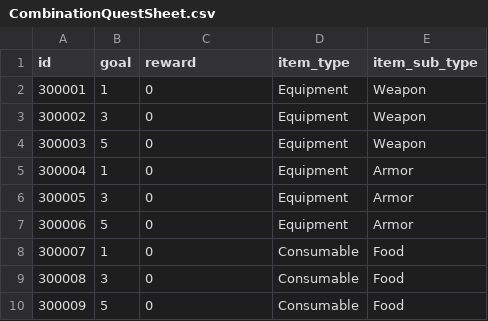
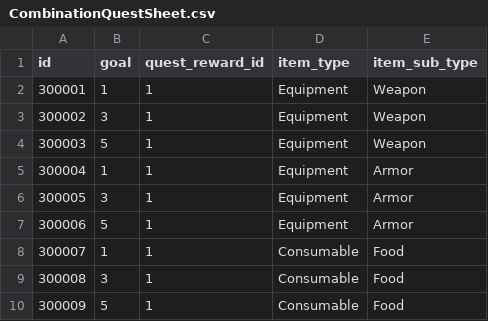
Before and after one commit to planetarium/NineChronicles, a CSV file: nekoyume/Assets/AddressableAssets/TableCSV/CombinationQuestSheet.csv, drawn as a sheet.

Commit message:
Implement quest reward skeleton

```diff
--- a/nekoyume/Assets/AddressableAssets/TableCSV/CombinationQuestSheet.csv
+++ b/nekoyume/Assets/AddressableAssets/TableCSV/CombinationQuestSheet.csv
@@ -1,10 +1,10 @@
-id,goal,reward,item_type,item_sub_type
-300001,1,0,Equipment,Weapon
-300002,3,0,Equipment,Weapon
-300003,5,0,Equipment,Weapon
-300004,1,0,Equipment,Armor
-300005,3,0,Equipment,Armor
-300006,5,0,Equipment,Armor
-300007,1,0,Consumable,Food
-300008,3,0,Consumable,Food
-300009,5,0,Consumable,Food
+id,goal,quest_reward_id,item_type,item_sub_type
+300001,1,1,Equipment,Weapon
+300002,3,1,Equipment,Weapon
+300003,5,1,Equipment,Weapon
+300004,1,1,Equipment,Armor
+300005,3,1,Equipment,Armor
+300006,5,1,Equipment,Armor
+300007,1,1,Consumable,Food
+300008,3,1,Consumable,Food
+300009,5,1,Consumable,Food
```
Also changed, not shown: nekoyume/Assets/AddressableAssets/TableCSV/GeneralQuestSheet.csv, 25 other files.
